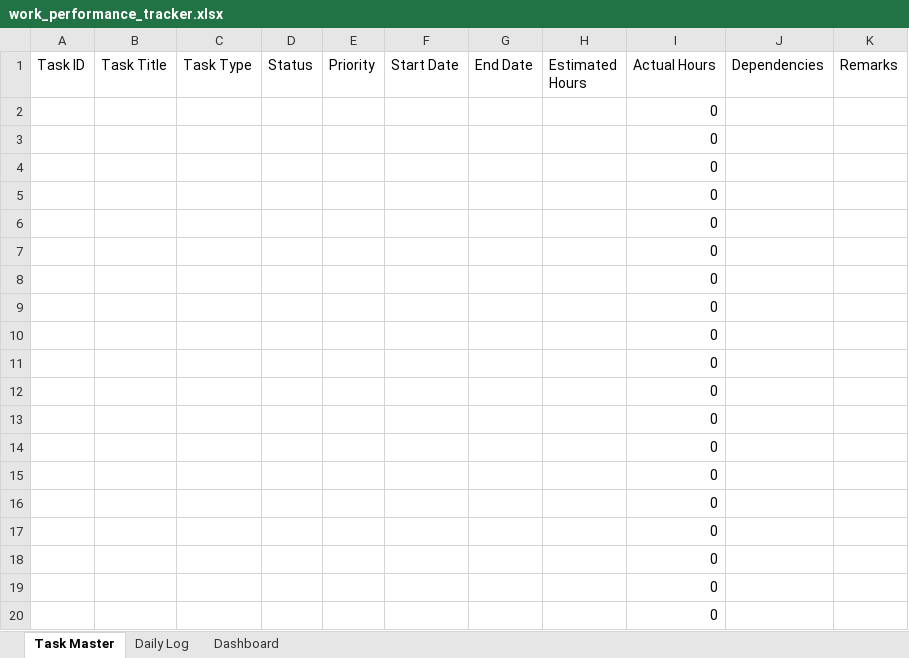
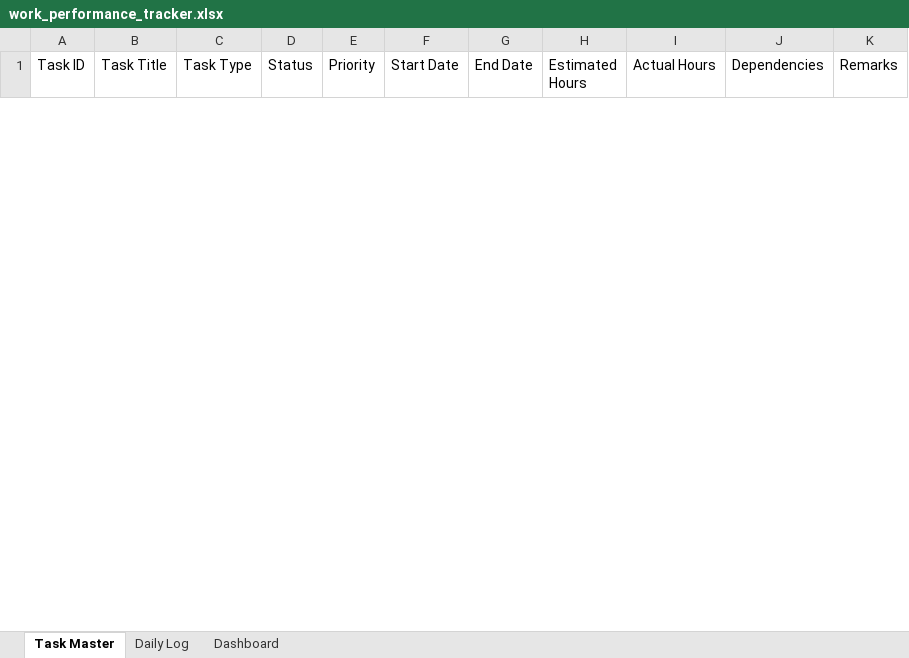
Before and after one commit to prasanna-venkatesh-m/n8n-workflows, an Excel workbook: work_performance_tracker.xlsx, sheet Task Master, drawn as a sheet; only a part is shown; values as stored, in another font and other column widths than the file's, no borders; charts and pictures not drawn; removed rows and columns are numbered as before the commit, all else as after; the diff covers the shown part only; the diff names each change by its address in the sheet, - before the commit and + after, or states it on an @@ line.

```diff
--- a/work_performance_tracker.xlsx (sheet Task Master)
+++ b/work_performance_tracker.xlsx (sheet Task Master)
-row 2:  |  |  |  |  |  |  |  | 0
-row 3:  |  |  |  |  |  |  |  | 0
-row 4:  |  |  |  |  |  |  |  | 0
-row 5:  |  |  |  |  |  |  |  | 0
-row 6:  |  |  |  |  |  |  |  | 0
-row 7:  |  |  |  |  |  |  |  | 0
-row 8:  |  |  |  |  |  |  |  | 0
-row 9:  |  |  |  |  |  |  |  | 0
-row 10:  |  |  |  |  |  |  |  | 0
-row 11:  |  |  |  |  |  |  |  | 0
-row 12:  |  |  |  |  |  |  |  | 0
-row 13:  |  |  |  |  |  |  |  | 0
-row 14:  |  |  |  |  |  |  |  | 0
-row 15:  |  |  |  |  |  |  |  | 0
-row 16:  |  |  |  |  |  |  |  | 0
-row 17:  |  |  |  |  |  |  |  | 0
-row 18:  |  |  |  |  |  |  |  | 0
-row 19:  |  |  |  |  |  |  |  | 0
-row 20:  |  |  |  |  |  |  |  | 0
```
Also changed, not shown: 4 added rows and 179 removed rows elsewhere in this sheet, sheet Daily Log, sheet Dashboard, formulas that keep their value, charts or pictures.
